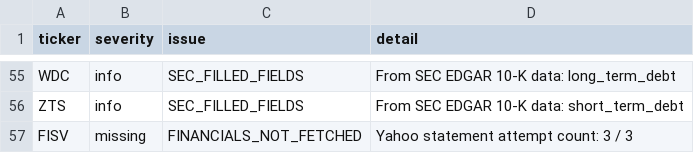
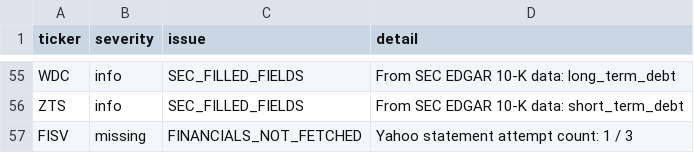
Before and after one commit to vpancholi808/financial-analysis-app, a CSV file: data_quality.csv, drawn as a sheet; only a part is shown, gaps mark what is left out.

```diff
--- a/data_quality.csv
+++ b/data_quality.csv
@@ -56,2 +56,2 @@ WDC,info,SEC_FILLED_FIELDS,From SEC EDGAR 10-K data: long_term_debt
 ZTS,info,SEC_FILLED_FIELDS,From SEC EDGAR 10-K data: short_term_debt
-FISV,missing,FINANCIALS_NOT_FETCHED,Yahoo statement attempt count: 3 / 3
+FISV,missing,FINANCIALS_NOT_FETCHED,Yahoo statement attempt count: 1 / 3
```
Also changed, not shown: sp500_constituents.csv, universe.csv, 1 other file.
